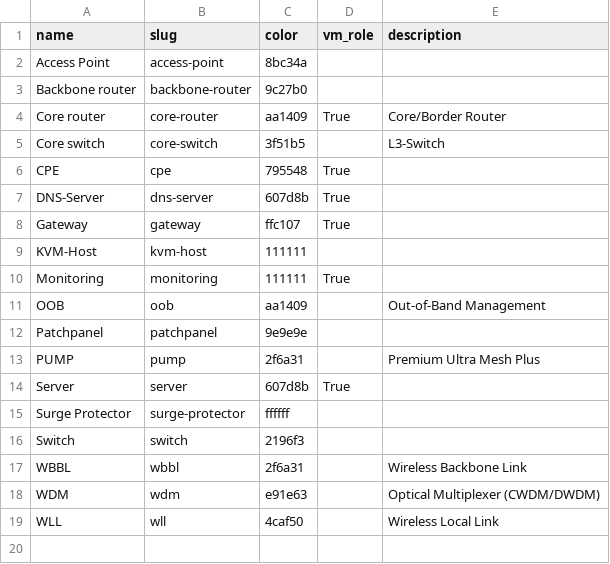
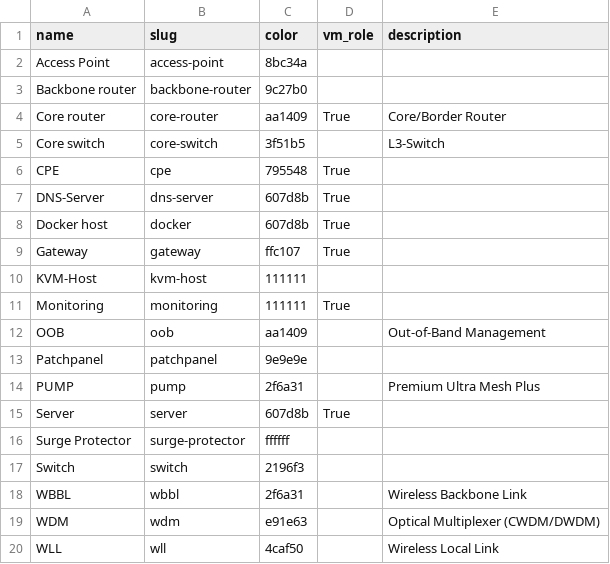
Before and after one commit to BarbarossaTM/nacl, a CSV file: doc/netbox/Devices/netbox_device roles.csv, drawn as a sheet; the diff names each change by its address in the sheet, - before the commit and + after, or states it on an @@ line.

Commit message:
Update netbox device roles
Signed-off-by: Maximilian Wilhelm <max@sdn.clinic>

```diff
--- a/doc/netbox/Devices/netbox_device roles.csv
+++ b/doc/netbox/Devices/netbox_device roles.csv
+row 8: Docker host | docker | 607d8b | True
```
